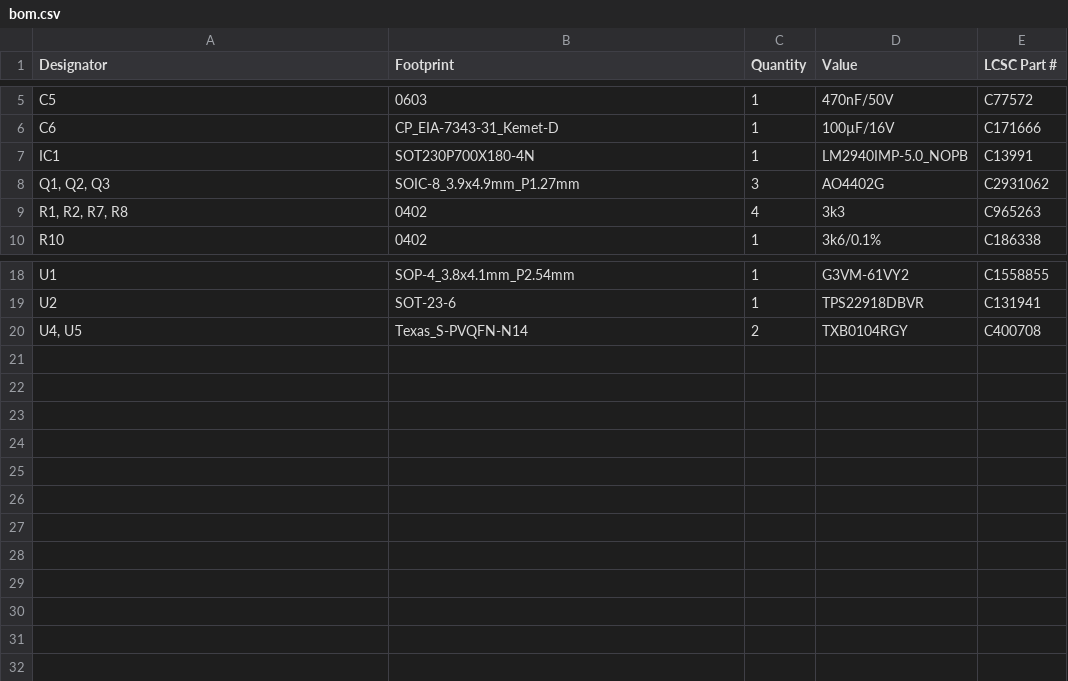
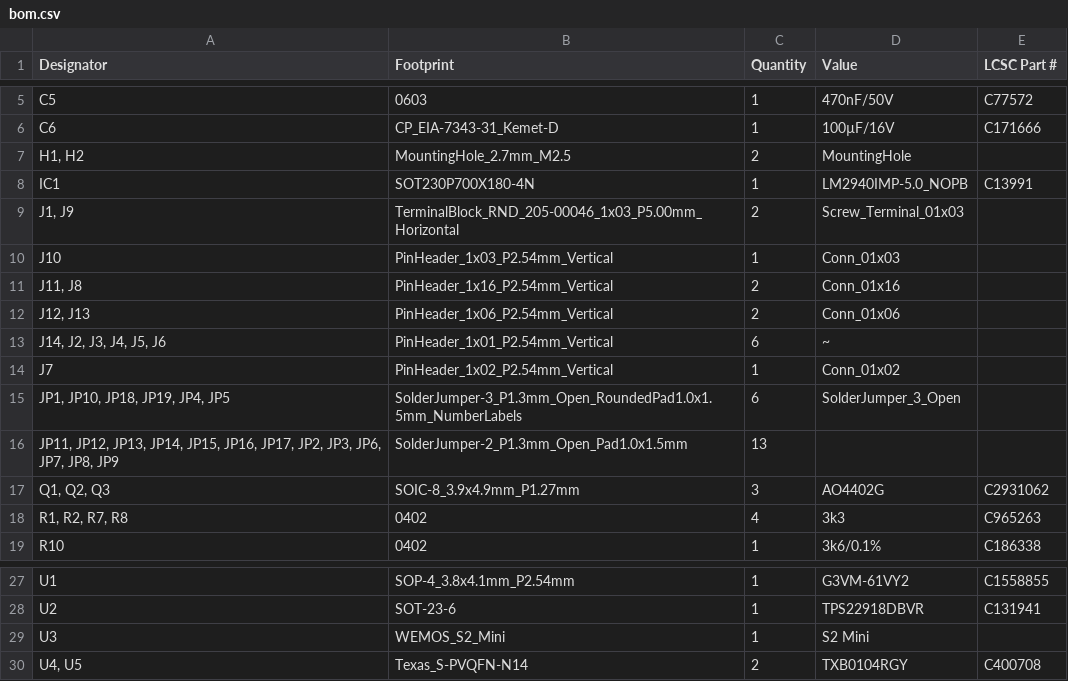
Before and after one commit to juepi/ESP-Mini-Base, a CSV file: production/bom.csv, drawn as a sheet; only a part is shown, gaps mark what is left out.

```diff
--- a/production/bom.csv
+++ b/production/bom.csv
@@ -6,3 +6,12 @@ C5,0603,1,470nF/50V,C77572
 C6,CP_EIA-7343-31_Kemet-D,1,100µF/16V,C171666
+"H1, H2",MountingHole_2.7mm_M2.5,2,MountingHole,
 IC1,SOT230P700X180-4N,1,LM2940IMP-5.0_NOPB,C13991
+"J1, J9",TerminalBlock_RND_205-00046_1x03_P5.00mm_Horizontal,2,Screw_Terminal_01x03,
+J10,PinHeader_1x03_P2.54mm_Vertical,1,Conn_01x03,
+"J11, J8",PinHeader_1x16_P2.54mm_Vertical,2,Conn_01x16,
+"J12, J13",PinHeader_1x06_P2.54mm_Vertical,2,Conn_01x06,
+"J14, J2, J3, J4, J5, J6",PinHeader_1x01_P2.54mm_Vertical,6,~,
+J7,PinHeader_1x02_P2.54mm_Vertical,1,Conn_01x02,
+"JP1, JP10, JP18, JP19, JP4, JP5",SolderJumper-3_P1.3mm_Open_RoundedPad1.0x1.5mm_NumberLabels,6,SolderJumper_3_Open,
+"JP11, JP12, JP13, JP14, JP15, JP16, JP17, JP2, JP3, JP6, JP7, JP8, JP9",SolderJumper-2_P1.3mm_Open_Pad1.0x1.5mm,13, ,
 "Q1, Q2, Q3",SOIC-8_3.9x4.9mm_P1.27mm,3,AO4402G,C2931062
@@ -19,2 +28,3 @@ U1,SOP-4_3.8x4.1mm_P2.54mm,1,G3VM-61VY2,C1558855
 U2,SOT-23-6,1,TPS22918DBVR,C131941
+U3,WEMOS_S2_Mini,1,S2 Mini,
 "U4, U5",Texas_S-PVQFN-N14,2,TXB0104RGY,C400708
```
Also changed, not shown: production/designators.csv, production/positions.csv, 6 other files.
